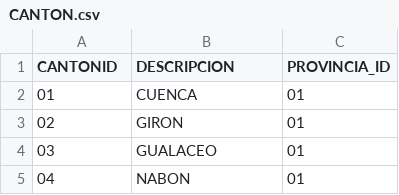
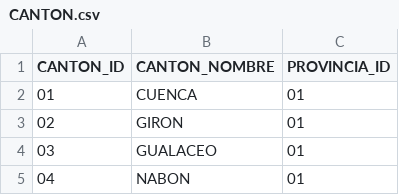
Before and after one commit to carlosjulioperez/Nomina, a CSV file: etc/importData/csv/CANTON.csv, drawn as a sheet; only a part is shown.

```diff
--- a/etc/importData/csv/CANTON.csv
+++ b/etc/importData/csv/CANTON.csv
@@ -1,2 +1,2 @@
-CANTONID,DESCRIPCION,PROVINCIA_ID
+CANTON_ID,CANTON_NOMBRE,PROVINCIA_ID
 01,CUENCA,01
```
Also changed, not shown: etc/importData/csv/PARROQUIA.csv, etc/importData/csv/PROVINCIA.csv, 14 other files.
